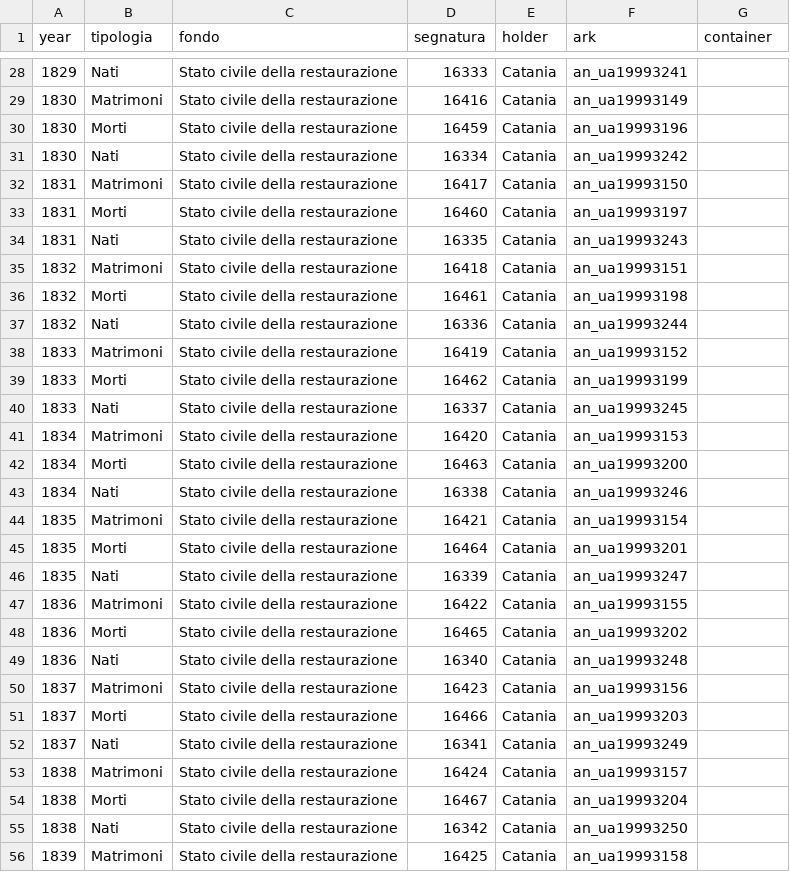
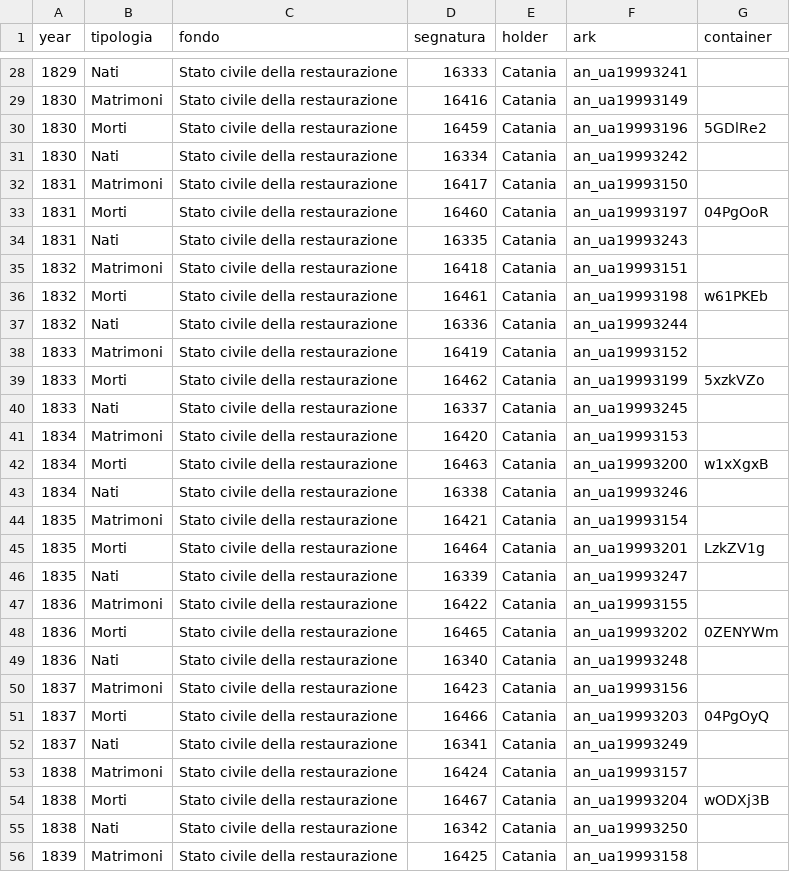
Before and after one commit to daviddef/TheMazza, a TSV file: data/macchia-arks.tsv, drawn as a sheet; only a part is shown, gaps mark what is left out; the diff covers the shown part only.

```diff
--- a/data/macchia-arks.tsv
+++ b/data/macchia-arks.tsv
@@ -29,27 +29,27 @@ year	tipologia	fondo	segnatura	holder	ark	container
 1830	Matrimoni	Stato civile della restaurazione	16416	Catania	an_ua19993149	
-1830	Morti	Stato civile della restaurazione	16459	Catania	an_ua19993196	
+1830	Morti	Stato civile della restaurazione	16459	Catania	an_ua19993196	5GDlRe2
 1830	Nati	Stato civile della restaurazione	16334	Catania	an_ua19993242	
 1831	Matrimoni	Stato civile della restaurazione	16417	Catania	an_ua19993150	
-1831	Morti	Stato civile della restaurazione	16460	Catania	an_ua19993197	
+1831	Morti	Stato civile della restaurazione	16460	Catania	an_ua19993197	04PgOoR
 1831	Nati	Stato civile della restaurazione	16335	Catania	an_ua19993243	
 1832	Matrimoni	Stato civile della restaurazione	16418	Catania	an_ua19993151	
-1832	Morti	Stato civile della restaurazione	16461	Catania	an_ua19993198	
+1832	Morti	Stato civile della restaurazione	16461	Catania	an_ua19993198	w61PKEb
 1832	Nati	Stato civile della restaurazione	16336	Catania	an_ua19993244	
 1833	Matrimoni	Stato civile della restaurazione	16419	Catania	an_ua19993152	
-1833	Morti	Stato civile della restaurazione	16462	Catania	an_ua19993199	
+1833	Morti	Stato civile della restaurazione	16462	Catania	an_ua19993199	5xzkVZo
 1833	Nati	Stato civile della restaurazione	16337	Catania	an_ua19993245	
 1834	Matrimoni	Stato civile della restaurazione	16420	Catania	an_ua19993153	
-1834	Morti	Stato civile della restaurazione	16463	Catania	an_ua19993200	
+1834	Morti	Stato civile della restaurazione	16463	Catania	an_ua19993200	w1xXgxB
 1834	Nati	Stato civile della restaurazione	16338	Catania	an_ua19993246	
 1835	Matrimoni	Stato civile della restaurazione	16421	Catania	an_ua19993154	
-1835	Morti	Stato civile della restaurazione	16464	Catania	an_ua19993201	
+1835	Morti	Stato civile della restaurazione	16464	Catania	an_ua19993201	LzkZV1g
 1835	Nati	Stato civile della restaurazione	16339	Catania	an_ua19993247	
 1836	Matrimoni	Stato civile della restaurazione	16422	Catania	an_ua19993155	
-1836	Morti	Stato civile della restaurazione	16465	Catania	an_ua19993202	
+1836	Morti	Stato civile della restaurazione	16465	Catania	an_ua19993202	0ZENYWm
 1836	Nati	Stato civile della restaurazione	16340	Catania	an_ua19993248	
 1837	Matrimoni	Stato civile della restaurazione	16423	Catania	an_ua19993156	
-1837	Morti	Stato civile della restaurazione	16466	Catania	an_ua19993203	
+1837	Morti	Stato civile della restaurazione	16466	Catania	an_ua19993203	04PgOyQ
 1837	Nati	Stato civile della restaurazione	16341	Catania	an_ua19993249	
 1838	Matrimoni	Stato civile della restaurazione	16424	Catania	an_ua19993157	
-1838	Morti	Stato civile della restaurazione	16467	Catania	an_ua19993204	
+1838	Morti	Stato civile della restaurazione	16467	Catania	an_ua19993204	wODXj3B
 1838	Nati	Stato civile della restaurazione	16342	Catania	an_ua19993250	
```
Also changed, not shown: 35 edited cells elsewhere in this file, data/searched.tsv, 16 other files.
